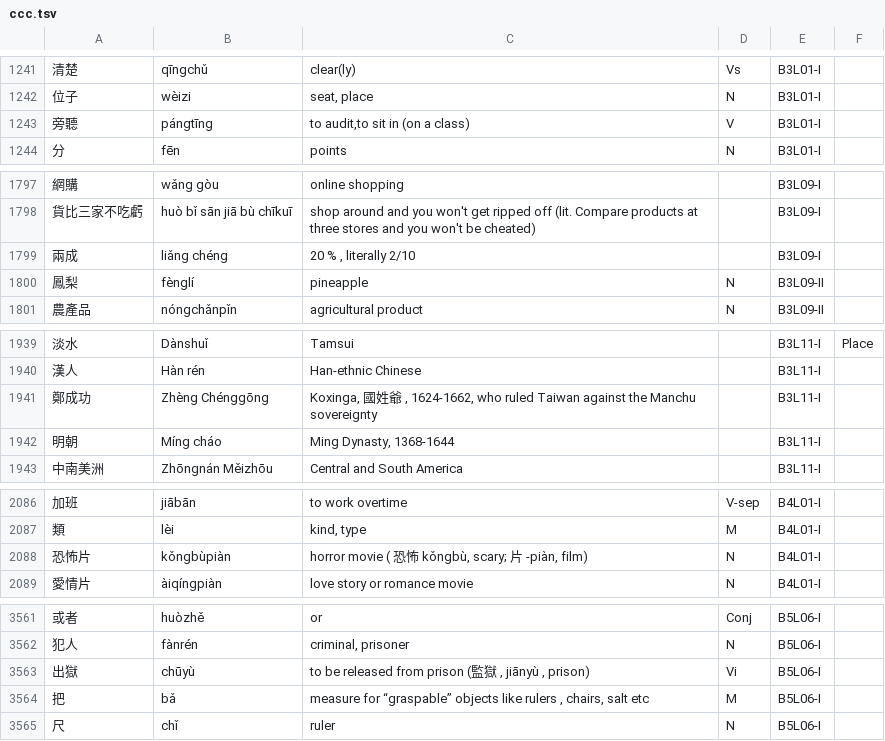
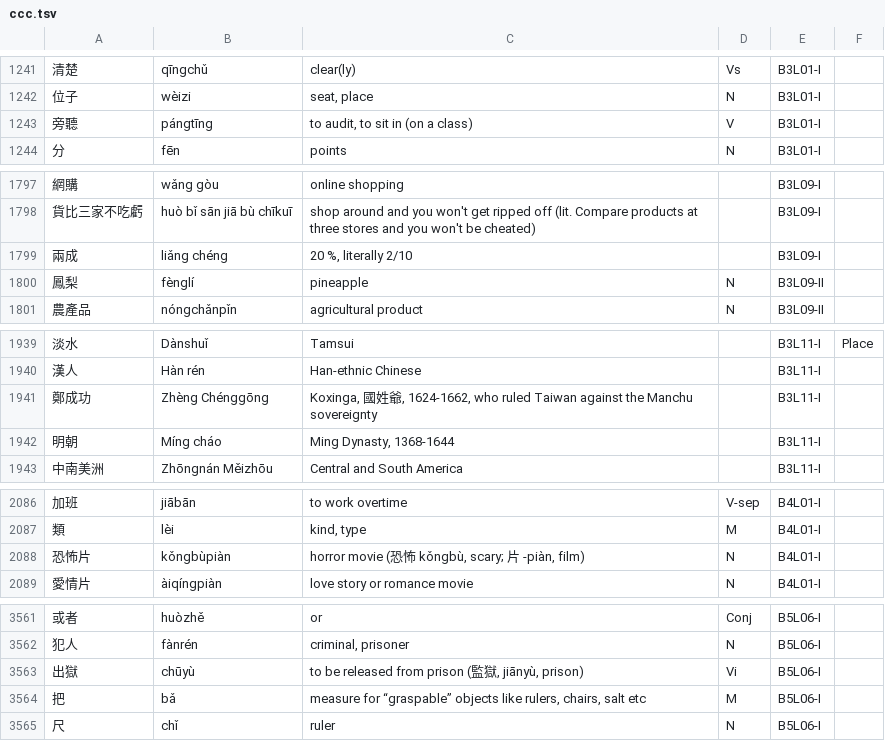
Before and after one commit to jiru/ccc, a TSV file: ccc.tsv, drawn as a sheet; only a part is shown, gaps mark what is left out; the diff covers the shown part only; the diff names each change by its address in the sheet, - before the commit and + after, or states it on an @@ line.

```diff
--- a/ccc.tsv
+++ b/ccc.tsv
-C1243: to audit,to sit in (on a class)
+C1243: to audit, to sit in (on a class)
-C1799: 20 % , literally 2/10
+C1799: 20 %, literally 2/10
-C1941: …姓爺 , 1624-1662,…
+C1941: …姓爺, 1624-1662,…
-C2088: …-piàn, film)
+C2088: …-piàn, film)
-C3563: …監獄 , jiānyù , prison)
+C3563: …監獄, jiānyù, prison)
-C3564: …objects like rulers , chairs, salt…
+C3564: …objects like rulers, chairs, salt…
```
Also changed, not shown: 38 edited cells elsewhere in this file.
